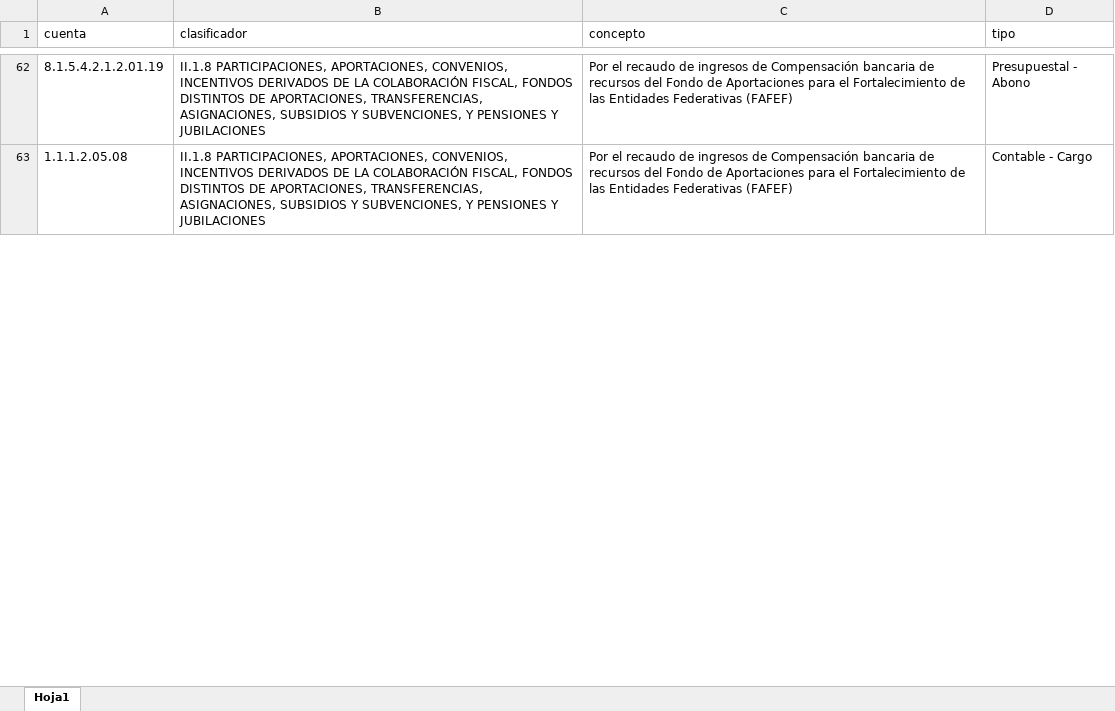
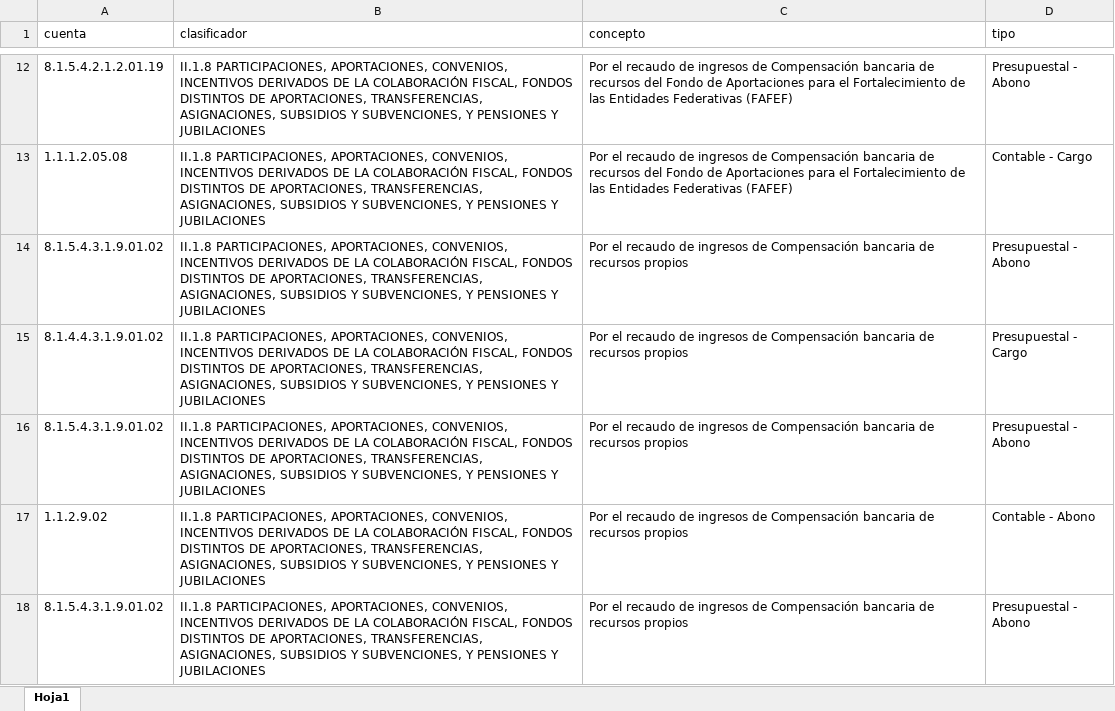
Before and after one commit to Gobierno-Electronico/SAC-IPE, an Excel workbook: public/CuentasCuentas/Rec-CuentasCuentasSeguidas2.xlsx, sheet Hoja1, drawn as a sheet; only a part is shown, gaps mark what is left out; values as stored, in another font and other column widths than the file's, no borders; the diff covers the shown part only; the diff names each change by its address in the sheet, - before the commit and + after, or states it on an @@ line.

Commit message:
corrección en plantillas de ingresos devengado y recaudado

```diff
--- a/public/CuentasCuentas/Rec-CuentasCuentasSeguidas2.xlsx (sheet Hoja1)
+++ b/public/CuentasCuentas/Rec-CuentasCuentasSeguidas2.xlsx (sheet Hoja1)
+row 14: 8.1.5.4.3.1.9.01.02 | II.1.8 PARTICIPACIONES, APORTACIONES, CONVENIOS, INCENTIVOS DERIVADOS DE LA COLABORACIÓN FISCAL, FONDOS DISTINTOS DE APORTACIONES, TRANSFERENCIAS, ASIGNACIONES, SUBSIDIOS Y SUBVENCIONES, Y PENSIONES Y JUBILACIONES | Por el recaudo de ingresos de Compensación bancaria de recursos propios | Presupuestal - Abono
+row 15: 8.1.4.4.3.1.9.01.02 | II.1.8 PARTICIPACIONES, APORTACIONES, CONVENIOS, INCENTIVOS DERIVADOS DE LA COLABORACIÓN FISCAL, FONDOS DISTINTOS DE APORTACIONES, TRANSFERENCIAS, ASIGNACIONES, SUBSIDIOS Y SUBVENCIONES, Y PENSIONES Y JUBILACIONES | Por el recaudo de ingresos de Compensación bancaria de recursos propios | Presupuestal - Cargo
+row 16: 8.1.5.4.3.1.9.01.02 | II.1.8 PARTICIPACIONES, APORTACIONES, CONVENIOS, INCENTIVOS DERIVADOS DE LA COLABORACIÓN FISCAL, FONDOS DISTINTOS DE APORTACIONES, TRANSFERENCIAS, ASIGNACIONES, SUBSIDIOS Y SUBVENCIONES, Y PENSIONES Y JUBILACIONES | Por el recaudo de ingresos de Compensación bancaria de recursos propios | Presupuestal - Abono
+row 17: 1.1.2.9.02 | II.1.8 PARTICIPACIONES, APORTACIONES, CONVENIOS, INCENTIVOS DERIVADOS DE LA COLABORACIÓN FISCAL, FONDOS DISTINTOS DE APORTACIONES, TRANSFERENCIAS, ASIGNACIONES, SUBSIDIOS Y SUBVENCIONES, Y PENSIONES Y JUBILACIONES | Por el recaudo de ingresos de Compensación bancaria de recursos propios | Contable - Abono
+row 18: 8.1.5.4.3.1.9.01.02 | II.1.8 PARTICIPACIONES, APORTACIONES, CONVENIOS, INCENTIVOS DERIVADOS DE LA COLABORACIÓN FISCAL, FONDOS DISTINTOS DE APORTACIONES, TRANSFERENCIAS, ASIGNACIONES, SUBSIDIOS Y SUBVENCIONES, Y PENSIONES Y JUBILACIONES | Por el recaudo de ingresos de Compensación bancaria de recursos propios | Presupuestal - Abono
```
Also changed, not shown: 22 added rows, 27 removed rows, 23 moved rows and 7 edited cells elsewhere in this sheet, public/CuentasCuentas/Devengado-CuentasCuentasSeguidas.xlsx, public/Guia/Devengado-CuentasConceptos.xlsx, 1 other file.
